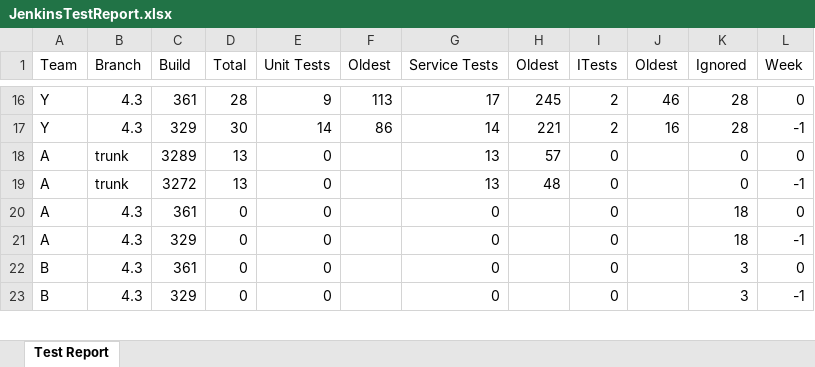
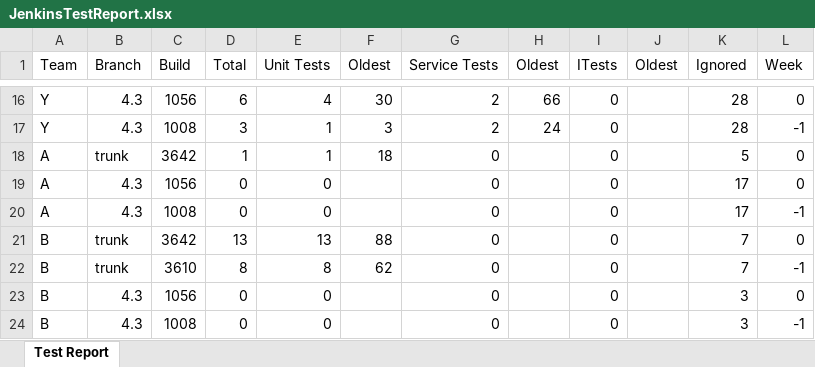
Before and after one commit to spequegit/workspace2019, an Excel workbook: TestStatusParser/JenkinsTestReport.xlsx, sheet Test Report, drawn as a sheet; only a part is shown, gaps mark what is left out; values as stored, in another font and other column widths than the file's, no cell formats; removed rows and columns are numbered as before the commit, all else as after; the diff covers the shown part only; the diff names each change by its address in the sheet, - before the commit and + after, or states it on an @@ line.

```diff
--- a/TestStatusParser/JenkinsTestReport.xlsx (sheet Test Report)
+++ b/TestStatusParser/JenkinsTestReport.xlsx (sheet Test Report)
-C16 (Build): 361
+C16 (Build): 1056
-D16 (Total): 28
+D16 (Total): 6
-E16 (Unit Tests): 9
+E16 (Unit Tests): 4
-F16 (Oldest): 113
+F16 (Oldest): 30
-G16 (Service Tests): 17
+G16 (Service Tests): 2
-H16 (Oldest): 245
+H16 (Oldest): 66
-I16:I17 (ITests): 2
+I16:I17 (ITests): 0
-J16 (Oldest): 46
+J16 (Oldest): (empty)
-C17 (Build): 329
+C17 (Build): 1008
-D17 (Total): 30
+D17 (Total): 3
-E17 (Unit Tests): 14
+E17 (Unit Tests): 1
-F17 (Oldest): 86
+F17 (Oldest): 3
-G17 (Service Tests): 14
+G17 (Service Tests): 2
-H17 (Oldest): 221
+H17 (Oldest): 24
-J17 (Oldest): 16
+J17 (Oldest): (empty)
-C18 (Build): 3289
+C18 (Build): 3642
-D18 (Total): 13
+D18 (Total): 1
-E18 (Unit Tests): 0
+E18 (Unit Tests): 1
-F18 (Oldest): (empty)
+F18 (Oldest): 18
-G18 (Service Tests): 13
+G18 (Service Tests): 0
-H18 (Oldest): 57
+H18 (Oldest): (empty)
-K18 (Ignored): 0
+K18 (Ignored): 5
-row 19: A | trunk | 3272 | 13 | 0 |  | 13 | 48 | 0 |  | 0 | -1
-C19 (Build): 361
+C19 (Build): 1056
-K19:K20 (Ignored): 18
+K19:K20 (Ignored): 17
-C20 (Build): 329
+C20 (Build): 1008
+row 21: B | trunk | 3642 | 13 | 13 | 88 | 0 |  | 0 |  | 7 | 0
+row 22: B | trunk | 3610 | 8 | 8 | 62 | 0 |  | 0 |  | 7 | -1
-C23 (Build): 361
+C23 (Build): 1056
-C24 (Build): 329
+C24 (Build): 1008
```
Also changed, not shown: 7 added rows, 10 removed rows and 156 edited cells elsewhere in this sheet, cell formats, 5 other files.
